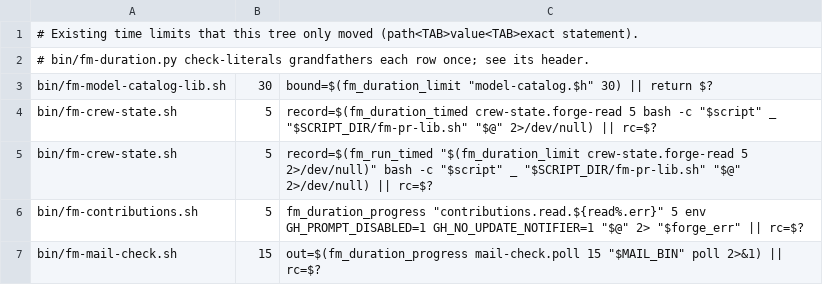
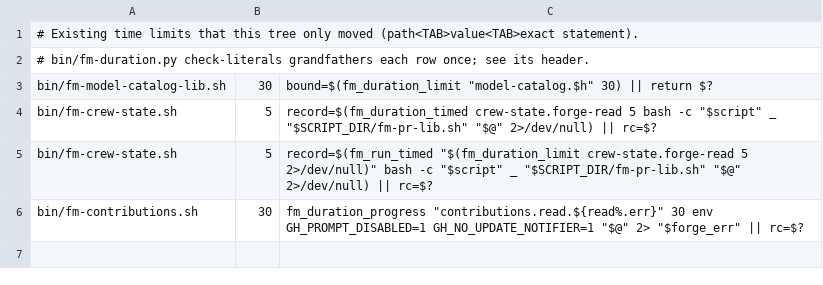
Before and after one commit to MrGTV-love/firstmate, a TSV file: bin/fm-duration-existing-limits.tsv, drawn as a sheet.

Commit message:
no-mistakes(review): Drop mail inner stop; 30 s forge-read cold start

```diff
--- a/bin/fm-duration-existing-limits.tsv
+++ b/bin/fm-duration-existing-limits.tsv
@@ -5,3 +5,2 @@ bin/fm-crew-state.sh	5	record=$(fm_duration_timed crew-state.forge-read 5 bash -
 bin/fm-crew-state.sh	5	record=$(fm_run_timed "$(fm_duration_limit crew-state.forge-read 5 2>/dev/null)" bash -c "$script" _ "$SCRIPT_DIR/fm-pr-lib.sh" "$@" 2>/dev/null) || rc=$?
-bin/fm-contributions.sh	5	fm_duration_progress "contributions.read.${read%.err}" 5 env GH_PROMPT_DISABLED=1 GH_NO_UPDATE_NOTIFIER=1  "$@" 2> "$forge_err" || rc=$?
-bin/fm-mail-check.sh	15	out=$(fm_duration_progress mail-check.poll 15 "$MAIL_BIN" poll 2>&1) || rc=$?
+bin/fm-contributions.sh	30	fm_duration_progress "contributions.read.${read%.err}" 30 env GH_PROMPT_DISABLED=1 GH_NO_UPDATE_NOTIFIER=1  "$@" 2> "$forge_err" || rc=$?
```
Also changed, not shown: 5 other files.
